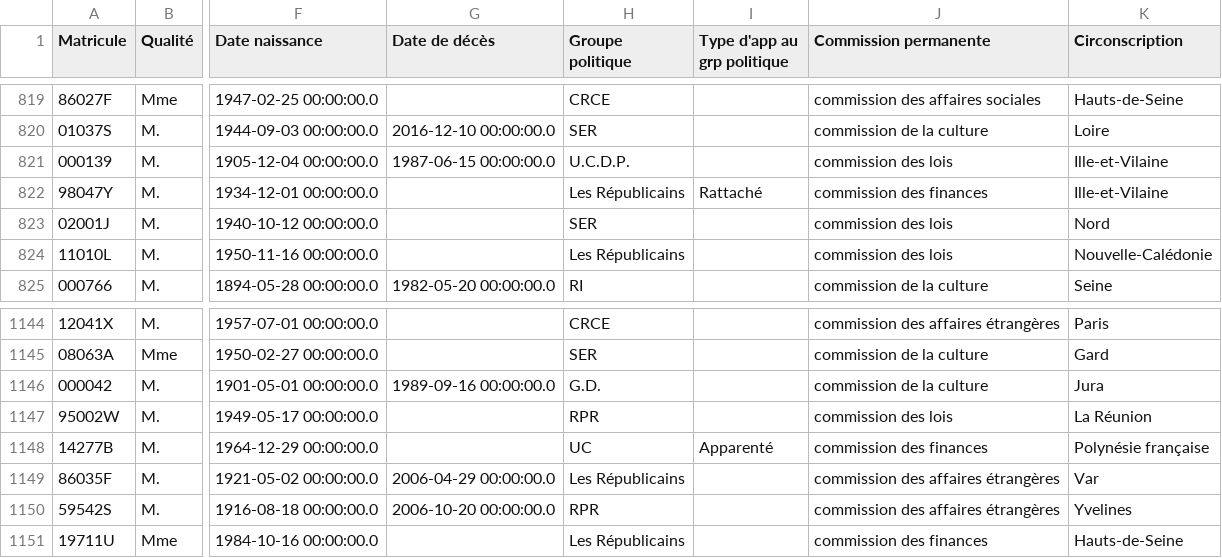
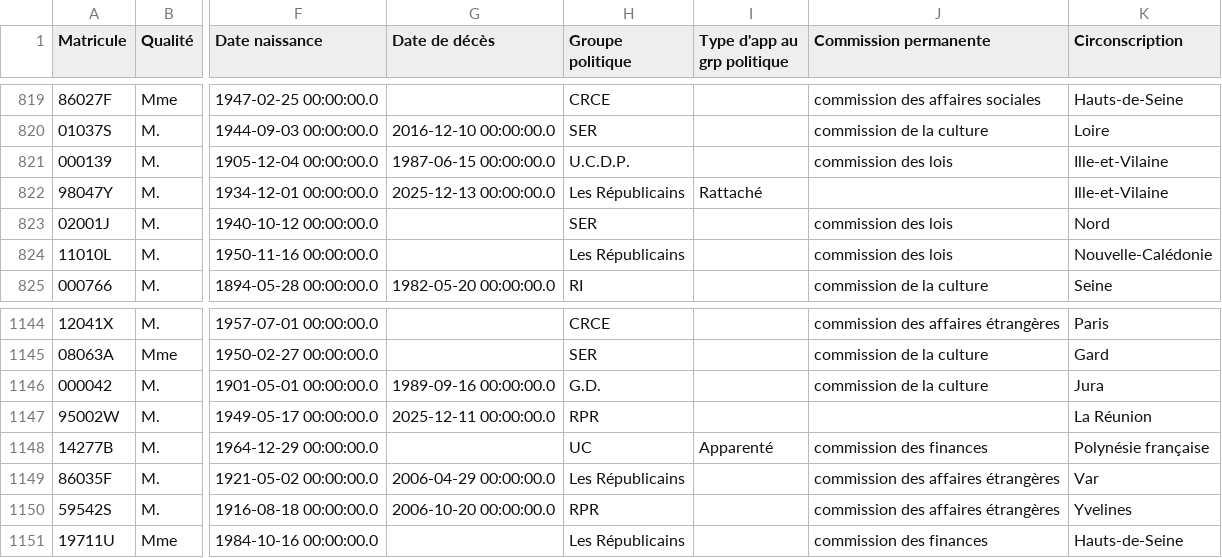
Before and after one commit to FrancoisMB/CollabBot, a CSV file: v4/bdd_senateurs.csv, drawn as a sheet; only a part is shown, gaps mark what is left out; the diff names each change by its address in the sheet, - before the commit and + after, or states it on an @@ line.

Commit message:
python commit 2025-12-21 17:21:19

```diff
--- a/v4/bdd_senateurs.csv
+++ b/v4/bdd_senateurs.csv
-G822 (Date de décès): (empty)
+G822 (Date de décès): 2025-12-13 00:00:00.0
-J822 (Commission permanente): commission des finances
+J822 (Commission permanente): (empty)
-G1147 (Date de décès): (empty)
+G1147 (Date de décès): 2025-12-11 00:00:00.0
-J1147 (Commission permanente): commission des lois
+J1147 (Commission permanente): (empty)
```
